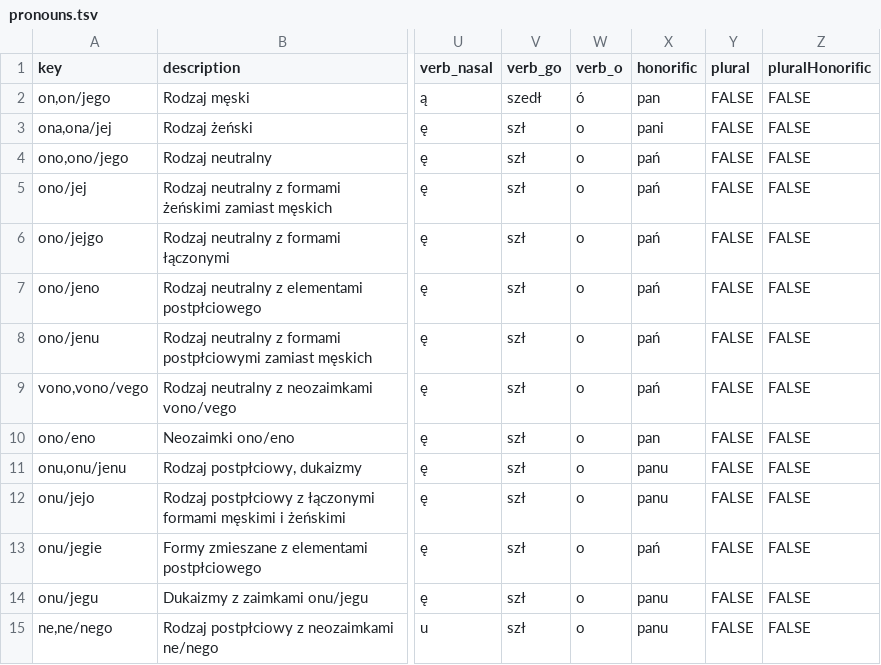
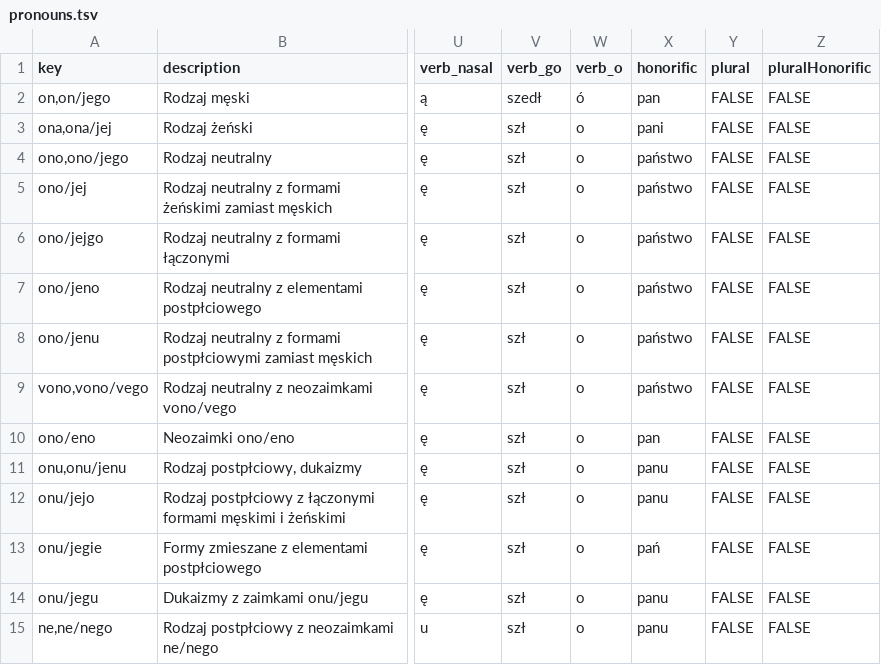
Before and after one commit to tutking24/pronounspage, a TSV file: locale/pl/pronouns/pronouns.tsv, drawn as a sheet; only a part is shown, gaps mark what is left out; the diff names each change by its address in the sheet, - before the commit and + after, or states it on an @@ line.

Commit message:
[pl][pronouns] pań -> państwo

```diff
--- a/locale/pl/pronouns/pronouns.tsv
+++ b/locale/pl/pronouns/pronouns.tsv
-X4:X9 (honorific): pań
+X4:X9 (honorific): państwo
```
